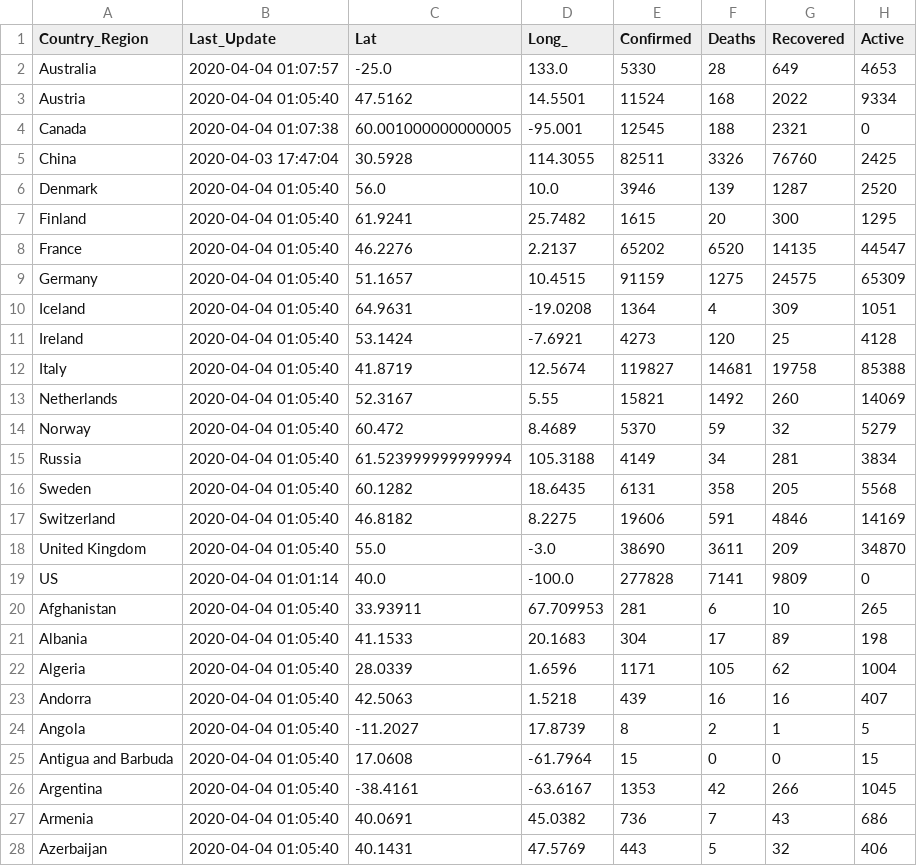
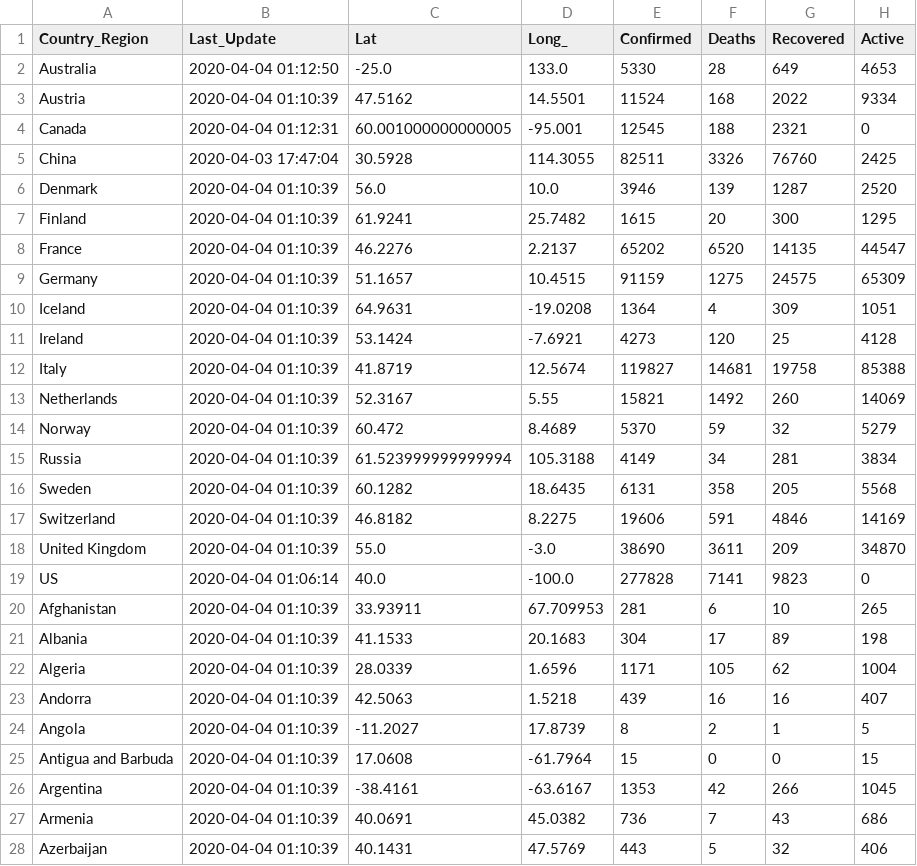
Before and after one commit to jhu-covid-devops/COVID-19, a CSV file: data/cases_country.csv, drawn as a sheet; only a part is shown; the diff covers the shown part only.

```diff
--- a/data/cases_country.csv
+++ b/data/cases_country.csv
@@ -1,28 +1,28 @@
 Country_Region,Last_Update,Lat,Long_,Confirmed,Deaths,Recovered,Active
-Australia,2020-04-04 01:07:57,-25.0,133.0,5330,28,649,4653
-Austria,2020-04-04 01:05:40,47.5162,14.5501,11524,168,2022,9334
-Canada,2020-04-04 01:07:38,60.001000000000005,-95.001,12545,188,2321,0
+Australia,2020-04-04 01:12:50,-25.0,133.0,5330,28,649,4653
+Austria,2020-04-04 01:10:39,47.5162,14.5501,11524,168,2022,9334
+Canada,2020-04-04 01:12:31,60.001000000000005,-95.001,12545,188,2321,0
 China,2020-04-03 17:47:04,30.5928,114.3055,82511,3326,76760,2425
-Denmark,2020-04-04 01:05:40,56.0,10.0,3946,139,1287,2520
-Finland,2020-04-04 01:05:40,61.9241,25.7482,1615,20,300,1295
-France,2020-04-04 01:05:40,46.2276,2.2137,65202,6520,14135,44547
-Germany,2020-04-04 01:05:40,51.1657,10.4515,91159,1275,24575,65309
-Iceland,2020-04-04 01:05:40,64.9631,-19.0208,1364,4,309,1051
-Ireland,2020-04-04 01:05:40,53.1424,-7.6921,4273,120,25,4128
-Italy,2020-04-04 01:05:40,41.8719,12.5674,119827,14681,19758,85388
-Netherlands,2020-04-04 01:05:40,52.3167,5.55,15821,1492,260,14069
-Norway,2020-04-04 01:05:40,60.472,8.4689,5370,59,32,5279
-Russia,2020-04-04 01:05:40,61.523999999999994,105.3188,4149,34,281,3834
-Sweden,2020-04-04 01:05:40,60.1282,18.6435,6131,358,205,5568
-Switzerland,2020-04-04 01:05:40,46.8182,8.2275,19606,591,4846,14169
-United Kingdom,2020-04-04 01:05:40,55.0,-3.0,38690,3611,209,34870
-US,2020-04-04 01:01:14,40.0,-100.0,277828,7141,9809,0
-Afghanistan,2020-04-04 01:05:40,33.93911,67.709953,281,6,10,265
-Albania,2020-04-04 01:05:40,41.1533,20.1683,304,17,89,198
-Algeria,2020-04-04 01:05:40,28.0339,1.6596,1171,105,62,1004
-Andorra,2020-04-04 01:05:40,42.5063,1.5218,439,16,16,407
-Angola,2020-04-04 01:05:40,-11.2027,17.8739,8,2,1,5
-Antigua and Barbuda,2020-04-04 01:05:40,17.0608,-61.7964,15,0,0,15
-Argentina,2020-04-04 01:05:40,-38.4161,-63.6167,1353,42,266,1045
-Armenia,2020-04-04 01:05:40,40.0691,45.0382,736,7,43,686
-Azerbaijan,2020-04-04 01:05:40,40.1431,47.5769,443,5,32,406
+Denmark,2020-04-04 01:10:39,56.0,10.0,3946,139,1287,2520
+Finland,2020-04-04 01:10:39,61.9241,25.7482,1615,20,300,1295
+France,2020-04-04 01:10:39,46.2276,2.2137,65202,6520,14135,44547
+Germany,2020-04-04 01:10:39,51.1657,10.4515,91159,1275,24575,65309
+Iceland,2020-04-04 01:10:39,64.9631,-19.0208,1364,4,309,1051
+Ireland,2020-04-04 01:10:39,53.1424,-7.6921,4273,120,25,4128
+Italy,2020-04-04 01:10:39,41.8719,12.5674,119827,14681,19758,85388
+Netherlands,2020-04-04 01:10:39,52.3167,5.55,15821,1492,260,14069
+Norway,2020-04-04 01:10:39,60.472,8.4689,5370,59,32,5279
+Russia,2020-04-04 01:10:39,61.523999999999994,105.3188,4149,34,281,3834
+Sweden,2020-04-04 01:10:39,60.1282,18.6435,6131,358,205,5568
+Switzerland,2020-04-04 01:10:39,46.8182,8.2275,19606,591,4846,14169
+United Kingdom,2020-04-04 01:10:39,55.0,-3.0,38690,3611,209,34870
+US,2020-04-04 01:06:14,40.0,-100.0,277828,7141,9823,0
+Afghanistan,2020-04-04 01:10:39,33.93911,67.709953,281,6,10,265
+Albania,2020-04-04 01:10:39,41.1533,20.1683,304,17,89,198
+Algeria,2020-04-04 01:10:39,28.0339,1.6596,1171,105,62,1004
+Andorra,2020-04-04 01:10:39,42.5063,1.5218,439,16,16,407
+Angola,2020-04-04 01:10:39,-11.2027,17.8739,8,2,1,5
+Antigua and Barbuda,2020-04-04 01:10:39,17.0608,-61.7964,15,0,0,15
+Argentina,2020-04-04 01:10:39,-38.4161,-63.6167,1353,42,266,1045
+Armenia,2020-04-04 01:10:39,40.0691,45.0382,736,7,43,686
+Azerbaijan,2020-04-04 01:10:39,40.1431,47.5769,443,5,32,406
```
Also changed, not shown: 153 edited cells elsewhere in this file, data/cases.csv, data/cases_state.csv.
